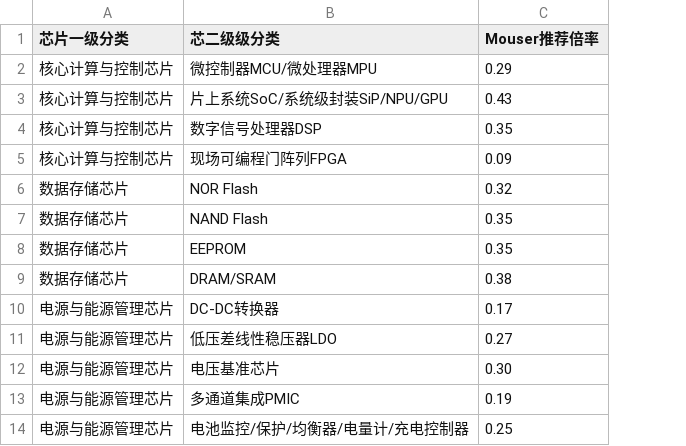
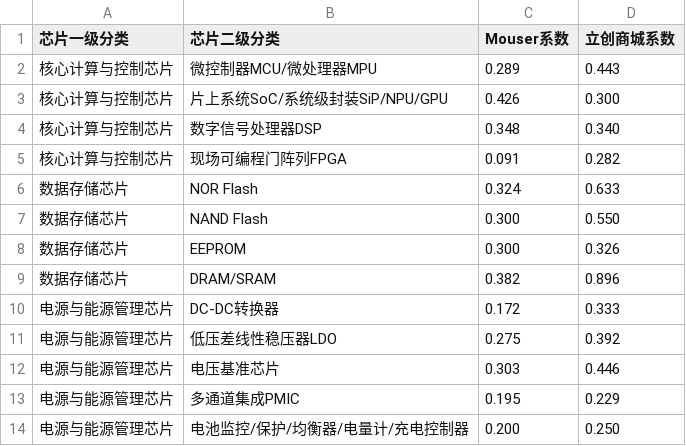
Before and after one commit to Jie-Zhang1991/mouser-price-query, a CSV file: ChipCategories.csv, drawn as a sheet; only a part is shown; removed rows and columns are numbered as before the commit, all else as after; the diff names each change by its address in the sheet, - before the commit and + after, or states it on an @@ line.

Commit message:
Add files via upload

```diff
--- a/ChipCategories.csv
+++ b/ChipCategories.csv
-column C (Mouser推荐倍率), rows 2-14: 0.29 | 0.43 | 0.35 | 0.09 | 0.32 | 0.35 | 0.35 | 0.38 | 0.17 | 0.27 | 0.30 | 0.19 | 0.25
+column C (Mouser系数), rows 2-14: 0.289 | 0.426 | 0.348 | 0.091 | 0.324 | 0.300 | 0.300 | 0.382 | 0.172 | 0.275 | 0.303 | 0.195 | 0.200
+column D (立创商城系数), rows 2-14: 0.443 | 0.300 | 0.340 | 0.282 | 0.633 | 0.550 | 0.326 | 0.896 | 0.333 | 0.392 | 0.446 | 0.229 | 0.250
-B1: 芯二级级分类
+B1: 芯片二级分类
```
